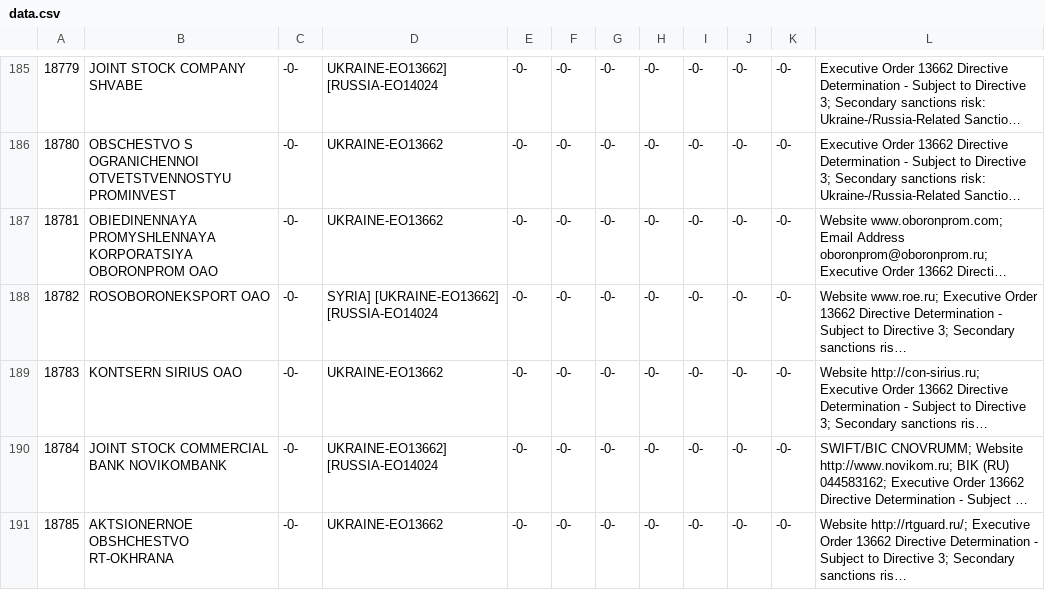
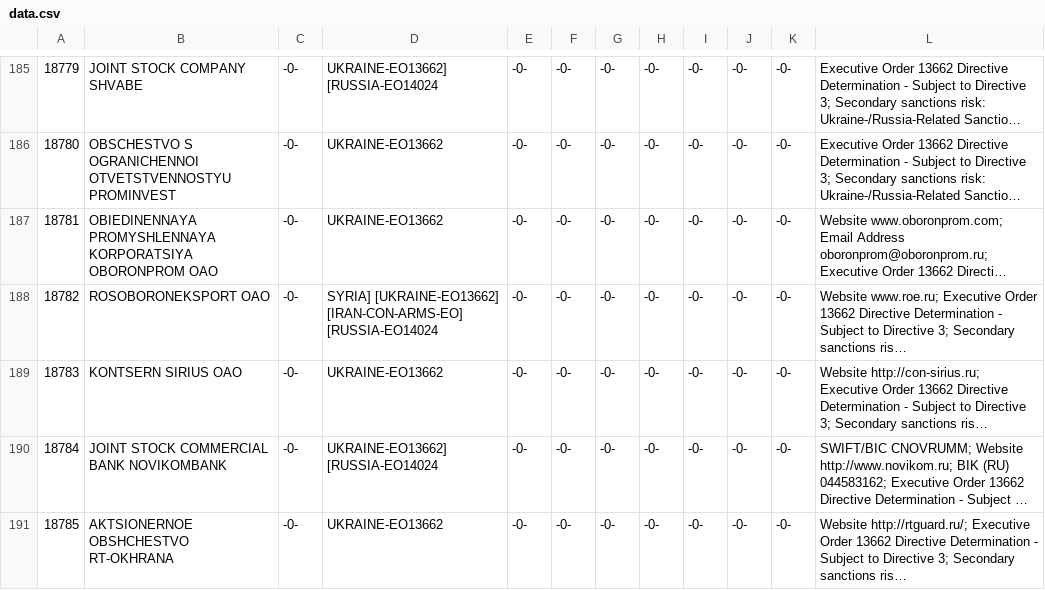
Before and after one commit to markschaver/Consolidated-sanctions, a CSV file: data.csv, drawn as a sheet; only a part is shown, gaps mark what is left out; long unchanged cells end in …; the diff names each change by its address in the sheet, - before the commit and + after, or states it on an @@ line.

Commit message:
Flat: latest data (2023-10-18T15:47:30.868Z) {   "date": "2023-10-18T15:47:30.868Z",   "files": [     {       "name": "data.csv",       "deltaBytes": 19,       "source": "https://www.treasury.gov/ofac/downloads/consolidated/cons_prim.csv"     }   ] }

```diff
--- a/data.csv
+++ b/data.csv
-D188: SYRIA] [UKRAINE-EO13662] [RUSSIA-EO14024
+D188: SYRIA] [UKRAINE-EO13662] [IRAN-CON-ARMS-EO] [RUSSIA-EO14024
```
